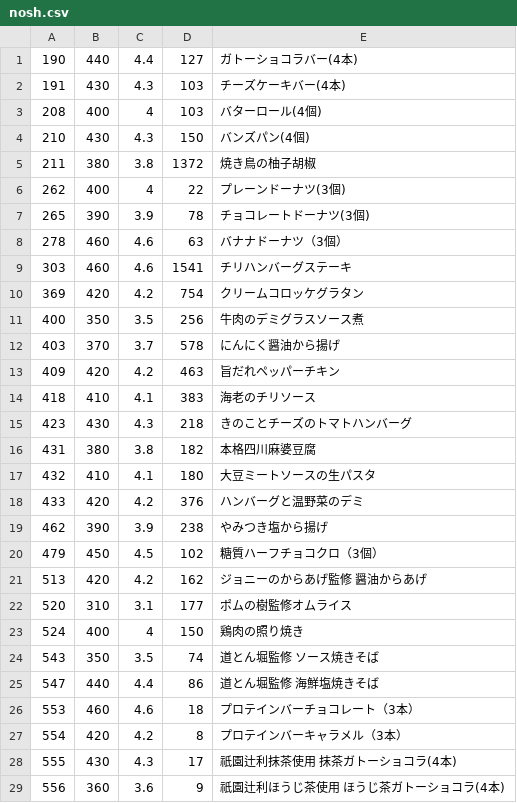
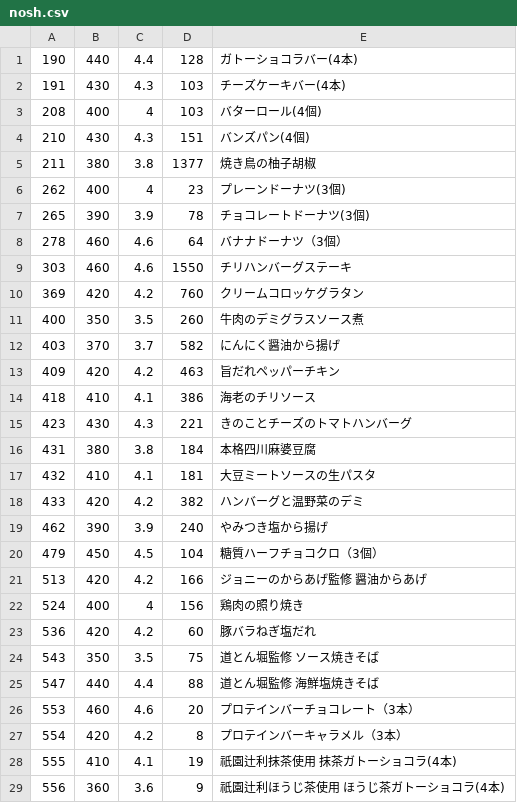
Before and after one commit to s-kono/nosh-review, a CSV file: nosh.csv, drawn as a sheet; only a part is shown; the diff covers the shown part only.

```diff
--- a/nosh.csv
+++ b/nosh.csv
@@ -1,29 +1,29 @@
-190,440,4.4,127,ガトーショコラバー(4本)
+190,440,4.4,128,ガトーショコラバー(4本)
 191,430,4.3,103,チーズケーキバー(4本)
 208,400,4,103,バターロール(4個)
-210,430,4.3,150,バンズパン(4個)
-211,380,3.8,1372,焼き鳥の柚子胡椒
-262,400,4,22,プレーンドーナツ(3個)
+210,430,4.3,151,バンズパン(4個)
+211,380,3.8,1377,焼き鳥の柚子胡椒
+262,400,4,23,プレーンドーナツ(3個)
 265,390,3.9,78,チョコレートドーナツ(3個)
-278,460,4.6,63,バナナドーナツ（3個）
-303,460,4.6,1541,チリハンバーグステーキ
-369,420,4.2,754,クリームコロッケグラタン
-400,350,3.5,256,牛肉のデミグラスソース煮
-403,370,3.7,578,にんにく醤油から揚げ
+278,460,4.6,64,バナナドーナツ（3個）
+303,460,4.6,1550,チリハンバーグステーキ
+369,420,4.2,760,クリームコロッケグラタン
+400,350,3.5,260,牛肉のデミグラスソース煮
+403,370,3.7,582,にんにく醤油から揚げ
 409,420,4.2,463,旨だれペッパーチキン
-418,410,4.1,383,海老のチリソース
-423,430,4.3,218,きのことチーズのトマトハンバーグ
-431,380,3.8,182,本格四川麻婆豆腐
-432,410,4.1,180,大豆ミートソースの生パスタ
-433,420,4.2,376,ハンバーグと温野菜のデミ
-462,390,3.9,238,やみつき塩から揚げ
-479,450,4.5,102,糖質ハーフチョコクロ（3個）
-513,420,4.2,162,ジョニーのからあげ監修　醤油からあげ
-520,310,3.1,177,ポムの樹監修オムライス
-524,400,4,150,鶏肉の照り焼き
-543,350,3.5,74,道とん堀監修　ソース焼きそば
-547,440,4.4,86,道とん堀監修　海鮮塩焼きそば
-553,460,4.6,18,プロテインバーチョコレート（3本）
+418,410,4.1,386,海老のチリソース
+423,430,4.3,221,きのことチーズのトマトハンバーグ
+431,380,3.8,184,本格四川麻婆豆腐
+432,410,4.1,181,大豆ミートソースの生パスタ
+433,420,4.2,382,ハンバーグと温野菜のデミ
+462,390,3.9,240,やみつき塩から揚げ
+479,450,4.5,104,糖質ハーフチョコクロ（3個）
+513,420,4.2,166,ジョニーのからあげ監修　醤油からあげ
+524,400,4,156,鶏肉の照り焼き
+536,420,4.2,60,豚バラねぎ塩だれ
+543,350,3.5,75,道とん堀監修　ソース焼きそば
+547,440,4.4,88,道とん堀監修　海鮮塩焼きそば
+553,460,4.6,20,プロテインバーチョコレート（3本）
 554,420,4.2,8,プロテインバーキャラメル（3本）
-555,430,4.3,17,祇園辻利抹茶使用  抹茶ガトーショコラ(4本)
+555,410,4.1,19,祇園辻利抹茶使用  抹茶ガトーショコラ(4本)
 556,360,3.6,9,祇園辻利ほうじ茶使用  ほうじ茶ガトーショコラ(4本)
```
Also changed, not shown: 8 added rows, 6 removed rows and 54 edited cells elsewhere in this file, 1 other file.
